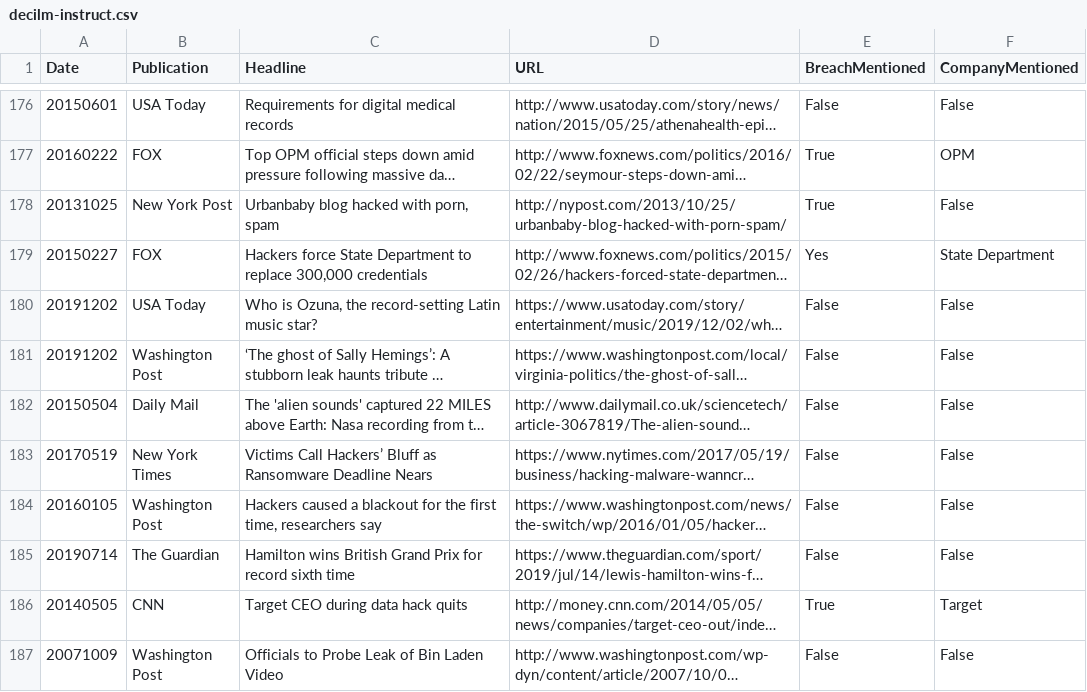
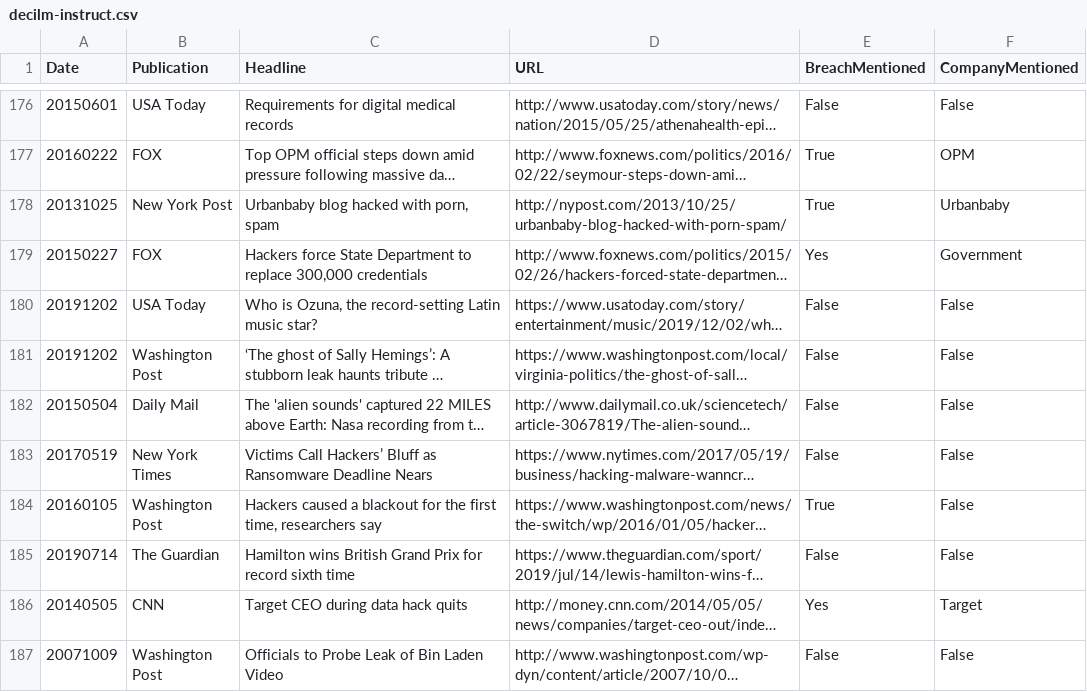
Before and after one commit to Pop101/BreachNews, a CSV file: classify/irr/test_set_gpt/decilm-instruct.csv, drawn as a sheet; only a part is shown, gaps mark what is left out; long unchanged cells end in …; the diff covers the shown part only; the diff names each change by its address in the sheet, - before the commit and + after, or states it on an @@ line.

```diff
--- a/classify/irr/test_set_gpt/decilm-instruct.csv
+++ b/classify/irr/test_set_gpt/decilm-instruct.csv
-F178 (CompanyMentioned): False
+F178 (CompanyMentioned): Urbanbaby
-F179 (CompanyMentioned): State Department
+F179 (CompanyMentioned): Government
-E184 (BreachMentioned): False
+E184 (BreachMentioned): True
-E186 (BreachMentioned): True
+E186 (BreachMentioned): Yes
```
Also changed, not shown: 67 edited cells elsewhere in this file, 3 other files.
